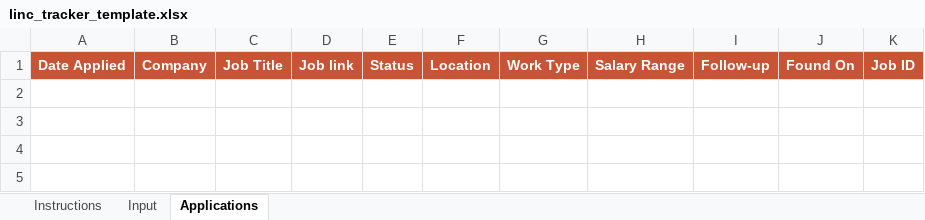
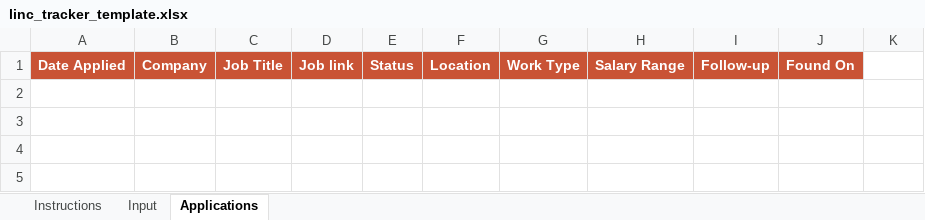
Before and after one commit to lyjz9/joblink-tracker, an Excel workbook: templates/linc_tracker_template.xlsx, sheet Applications, drawn as a sheet; only a part is shown; values as stored, in another font and other column widths than the file's, no borders; conditional formats and table styles not drawn; the diff names each change by its address in the sheet, - before the commit and + after, or states it on an @@ line.

```diff
--- a/templates/linc_tracker_template.xlsx (sheet Applications)
+++ b/templates/linc_tracker_template.xlsx (sheet Applications)
-K1: Job ID
+K1: (empty)
-K1 fill: #C95335
+K1 fill: none
```
Also changed, not shown: 13 other files.
